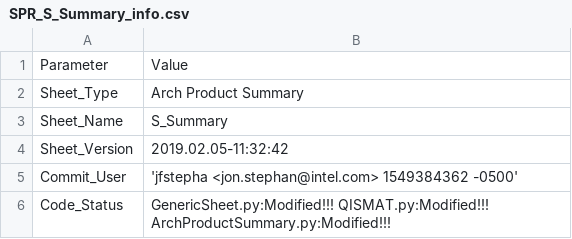
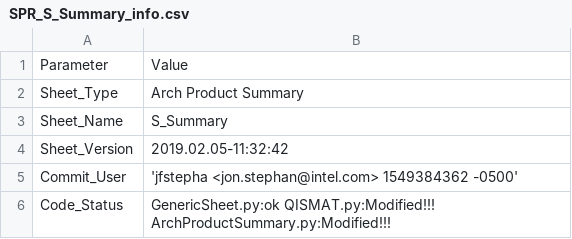
Before and after one commit to jfstepha-intel/spr_qismat, a CSV file: output/SPR_S_Summary_info.csv, drawn as a sheet.

```diff
--- a/output/SPR_S_Summary_info.csv
+++ b/output/SPR_S_Summary_info.csv
@@ -5,2 +5,2 @@ Sheet_Version,2019.02.05-11:32:42
 Commit_User,'jfstepha <jon.stephan@intel.com> 1549384362 -0500'
-Code_Status,GenericSheet.py:Modified!!! QISMAT.py:Modified!!! ArchProductSummary.py:Modified!!!
+Code_Status,GenericSheet.py:ok QISMAT.py:Modified!!! ArchProductSummary.py:Modified!!!
```
Also changed, not shown: output/SPR_P_Rollup_info.csv, output/SPR_P_subsystems_info.csv, 2 other files.
